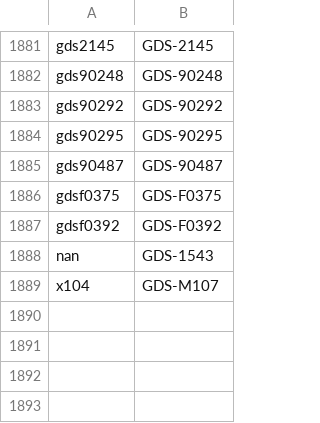
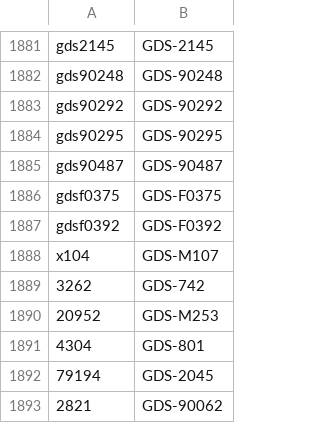
Before and after one commit to ObiJanKenobi/brick-lib, a CSV file: assets/gobrick_conversion_table.csv, drawn as a sheet; only a part is shown, gaps mark what is left out; removed rows and columns are numbered as before the commit, all else as after; the diff names each change by its address in the sheet, - before the commit and + after, or states it on an @@ line.

```diff
--- a/assets/gobrick_conversion_table.csv
+++ b/assets/gobrick_conversion_table.csv
-row 1888: nan | GDS-1543
+row 1889: 3262 | GDS-742
+row 1890: 20952 | GDS-M253
+row 1891: 4304 | GDS-801
+row 1892: 79194 | GDS-2045
+row 1893: 2821 | GDS-90062
```
Also changed, not shown: 21 other files.
